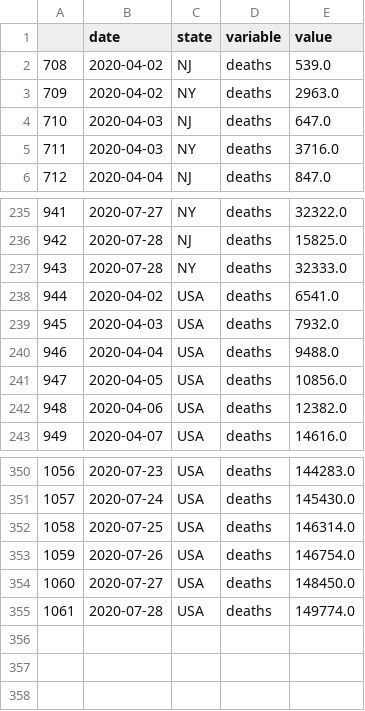
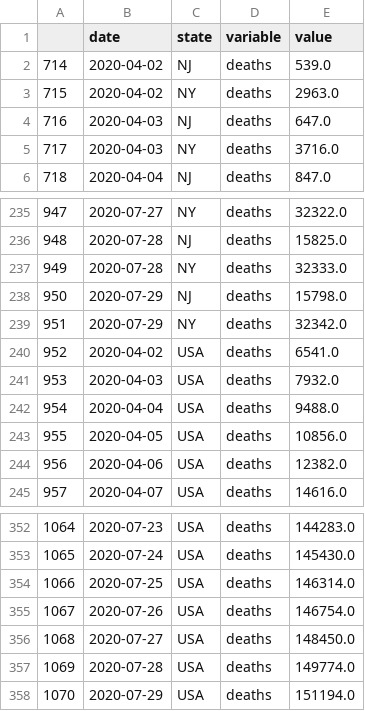
Before and after one commit to pitosalas/covid-old, a CSV file: mydata.csv, drawn as a sheet; only a part is shown, gaps mark what is left out; the diff names each change by its address in the sheet, - before the commit and + after, or states it on an @@ line.

```diff
--- a/mydata.csv
+++ b/mydata.csv
@@ column A renumbered between rows 2 and 357 @@
+row 238: 950 | 2020-07-29 | NJ | deaths | 15798.0
+row 239: 951 | 2020-07-29 | NY | deaths | 32342.0
+row 358: 1070 | 2020-07-29 | USA | deaths | 151194.0
```
Also changed, not shown: 9 other files.
